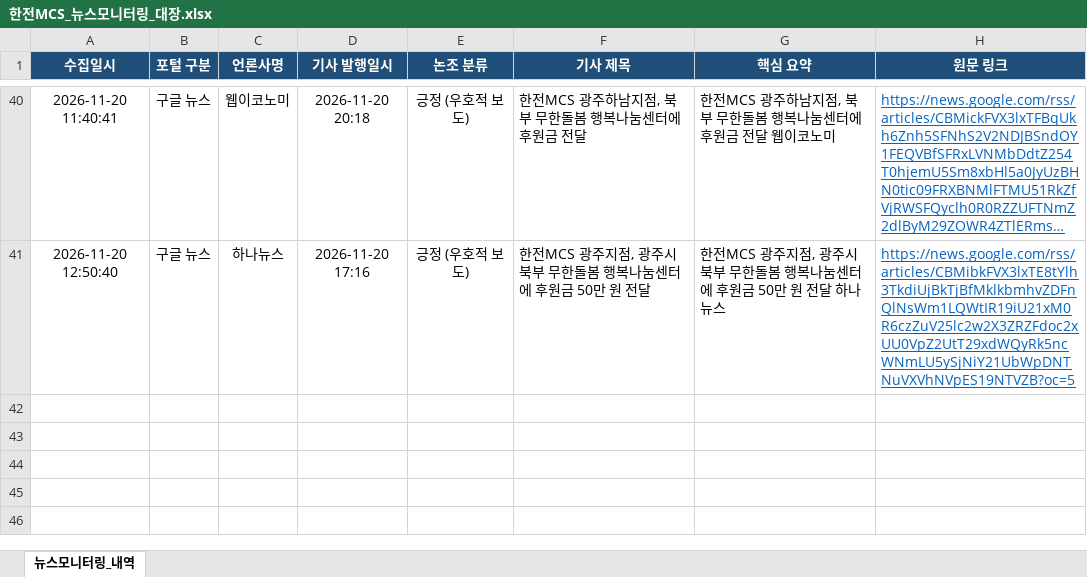
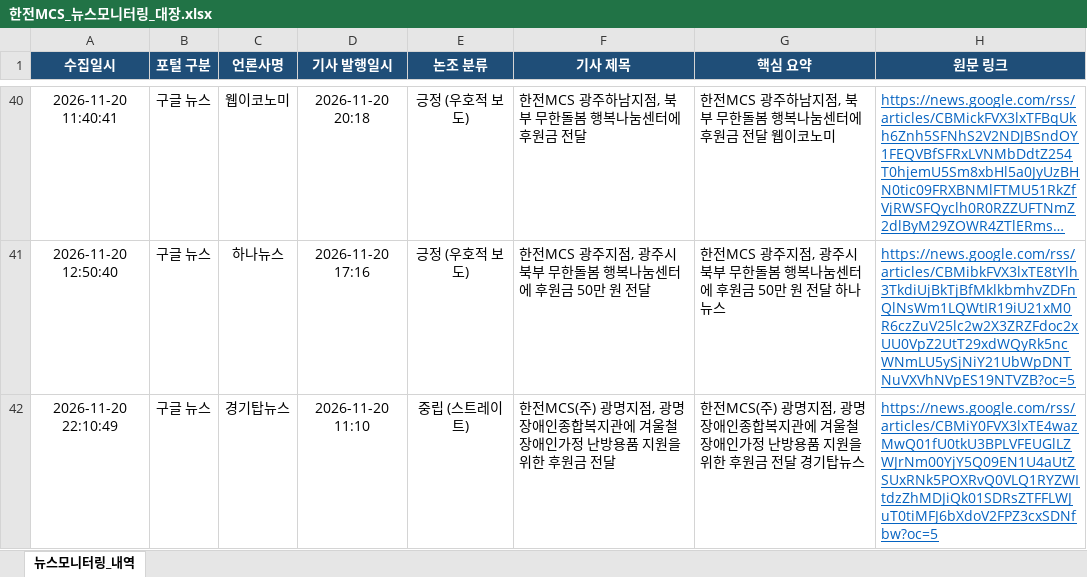
Before and after one commit to kepcomcs-jeon/kepco-mcs-news, an Excel workbook: 한전MCS_뉴스모니터링_대장.xlsx, sheet 뉴스모니터링_내역, drawn as a sheet; only a part is shown, gaps mark what is left out; long unchanged cells end in …; values as stored, in another font and other column widths than the file's, no borders; the diff names each change by its address in the sheet, - before the commit and + after, or states it on an @@ line.

```diff
--- a/한전MCS_뉴스모니터링_대장.xlsx (sheet 뉴스모니터링_내역)
+++ b/한전MCS_뉴스모니터링_대장.xlsx (sheet 뉴스모니터링_내역)
+row 42: 2026-11-20 22:10:49 | 구글 뉴스 | 경기탑뉴스 | 2026-11-20 11:10 | 중립 (스트레이트) | 한전MCS(주) 광명지점, 광명장애인종합복지관에 겨울철 장애인가정 난방용품 지원을 위한 후원금 전달 | 한전MCS(주) 광명지점, 광명장애인종합복지관에 겨울철 장애인가정 난방용품 지원을 위한 후원금 전달 경기탑뉴스 | https://news.google.com/rss/articles/CBMiY0FVX3lxTE4wazMwQ01fU0tkU3BPLVFEUGlLZWJrNm00YjY5Q09EN1U4aUtZSUxRNk5POXRvQ0VLQ1RYZWItdzZhMDJiQk01SDRsZTFFLWJuT0tiMFJ6bXdoV2FPZ3cxSDNfbw?oc=5
```
Also changed, not shown: 1 other file.
